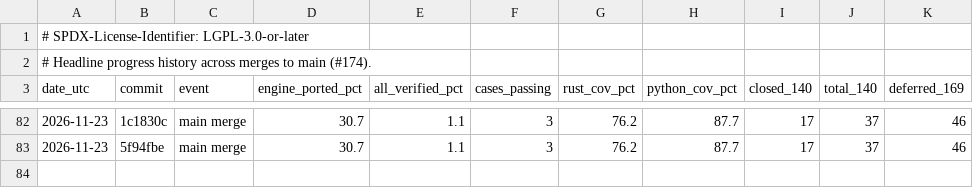
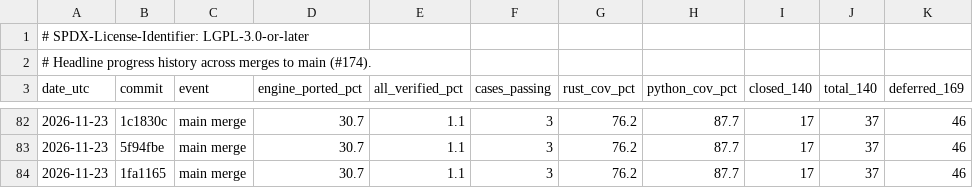
Before and after one commit to joshspeagle/FlexMESA, a TSV file: benchmarks/dashboard/history.tsv, drawn as a sheet; only a part is shown, gaps mark what is left out.

```diff
--- a/benchmarks/dashboard/history.tsv
+++ b/benchmarks/dashboard/history.tsv
@@ -83 +83,2 @@ date_utc	commit	event	engine_ported_pct	all_verified_pct	cases_passing	rust_cov_
 2026-11-23	5f94fbe	main merge	30.7	1.1	3	76.2	87.7	17	37	46
+2026-11-23	1fa1165	main merge	30.7	1.1	3	76.2	87.7	17	37	46
```
Also changed, not shown: 4 other files.
